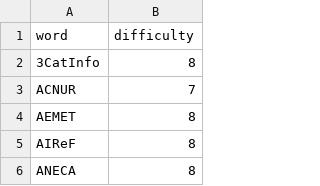
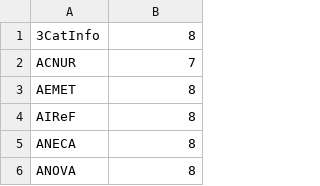
Before and after one commit to ByGamer01/eWordle, a CSV file: src/Word Sources/Trimmed.csv, drawn as a sheet; only a part is shown; the shorter side is filled out with more unchanged rows.

Commit message:
Difficulty bug arreglado | @ByGamer01

```diff
--- a/src/Word Sources/Trimmed.csv
+++ b/src/Word Sources/Trimmed.csv
@@ -1,2 +1 @@
-word,difficulty
 3CatInfo,8
```
Also changed, not shown: 2 other files.
